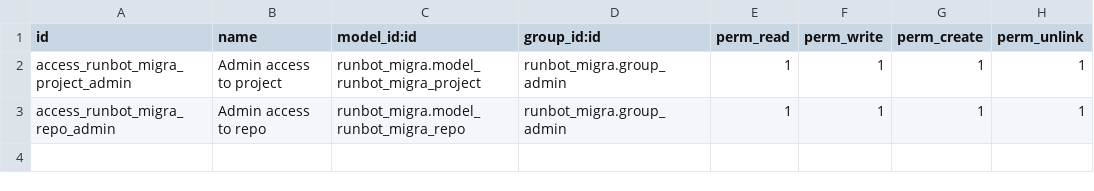
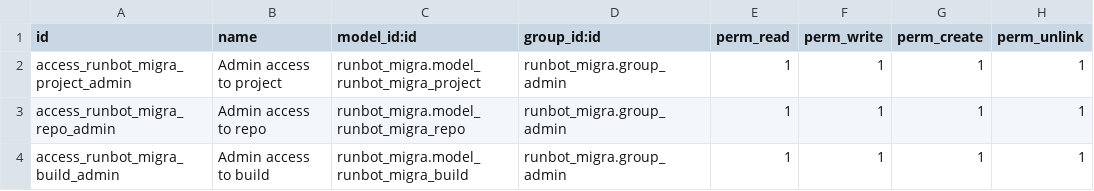
Before and after one commit to brain-tec/runbot, a CSV file: runbot_migra/security/ir.model.access.csv, drawn as a sheet.

```diff
--- a/runbot_migra/security/ir.model.access.csv
+++ b/runbot_migra/security/ir.model.access.csv
@@ -3 +3,2 @@ access_runbot_migra_project_admin,Admin access to project,runbot_migra.model_run
 access_runbot_migra_repo_admin,Admin access to repo,runbot_migra.model_runbot_migra_repo,runbot_migra.group_admin,1,1,1,1
+access_runbot_migra_build_admin,Admin access to  build,runbot_migra.model_runbot_migra_build,runbot_migra.group_admin,1,1,1,1
```
Also changed, not shown: 8 other files.
